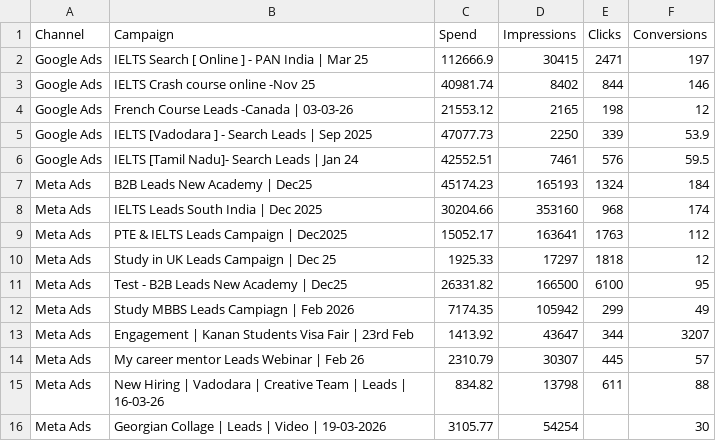
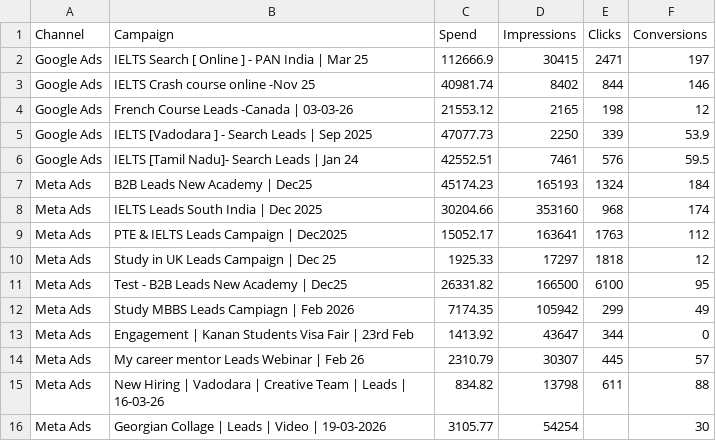
Before and after one commit to prabhukrish/paid-media-dashboard, a CSV file: master_data.csv, drawn as a sheet.

Commit message:
fixed engagement conv data

```diff
--- a/master_data.csv
+++ b/master_data.csv
@@ -12,3 +12,3 @@ Meta Ads,Test - B2B Leads New Academy | Dec25,26331.82,166500,6100,95
 Meta Ads,Study MBBS Leads Campiagn | Feb 2026,7174.35,105942,299,49
-Meta Ads,Engagement |  Kanan Students Visa Fair | 23rd Feb,1413.92,43647,344,3207
+Meta Ads,Engagement |  Kanan Students Visa Fair | 23rd Feb,1413.92,43647,344,0
 Meta Ads,My career mentor Leads Webinar | Feb 26,2310.79,30307,445,57
```
